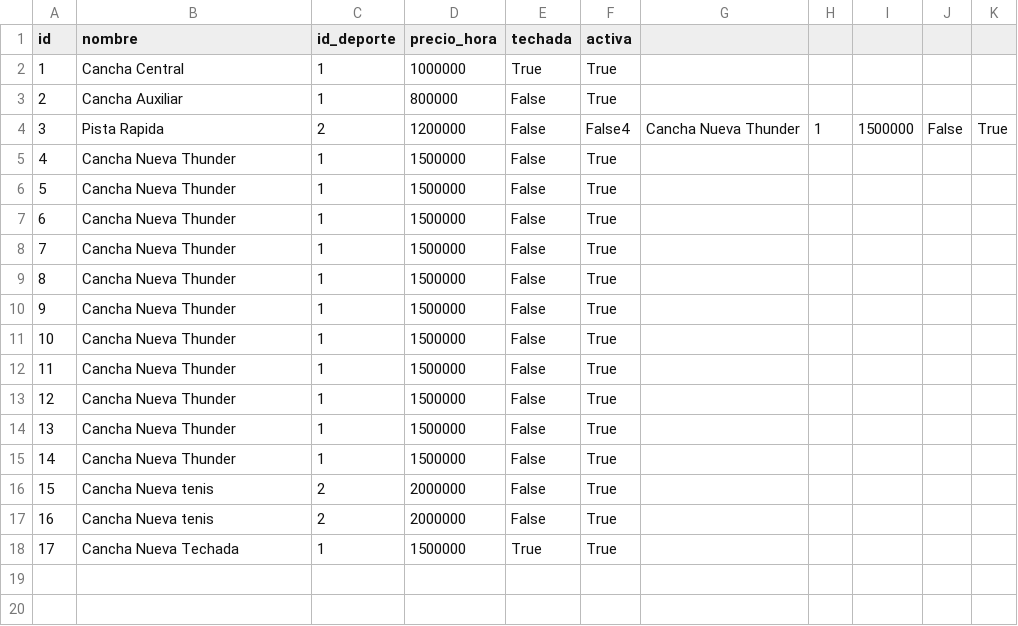
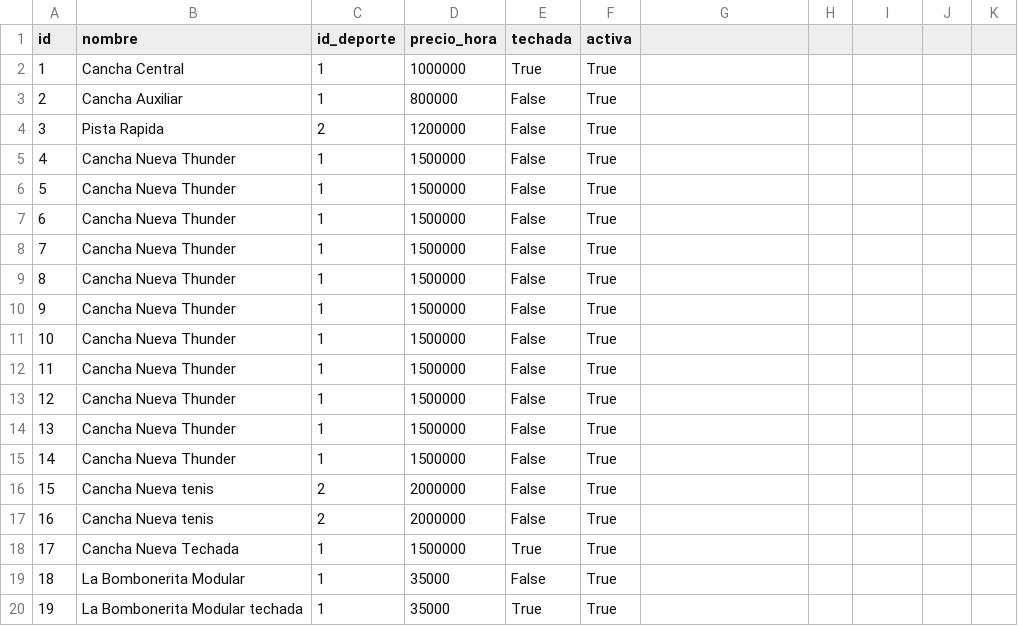
Before and after one commit to matijuanakion/TP2-introduccion-software, a CSV file: database/canchas.csv (was canchas.csv), drawn as a sheet.

```diff
--- a/canchas.csv
+++ b/database/canchas.csv
@@ -3,3 +3,3 @@ id,nombre,id_deporte,precio_hora,techada,activa
 2,Cancha Auxiliar,1,800000,False,True
-3,Pista Rapida,2,1200000,False,False4,Cancha Nueva Thunder,1,1500000,False,True
+3,Pista Rapida,2,1200000,False,True
 4,Cancha Nueva Thunder,1,1500000,False,True
@@ -18 +18,3 @@ id,nombre,id_deporte,precio_hora,techada,activa
 17,Cancha Nueva Techada,1,1500000,True,True
+18,La Bombonerita Modular,1,35000,False,True
+19,La Bombonerita Modular techada,1,35000,True,True
```
Also changed, not shown: 18 other files.
